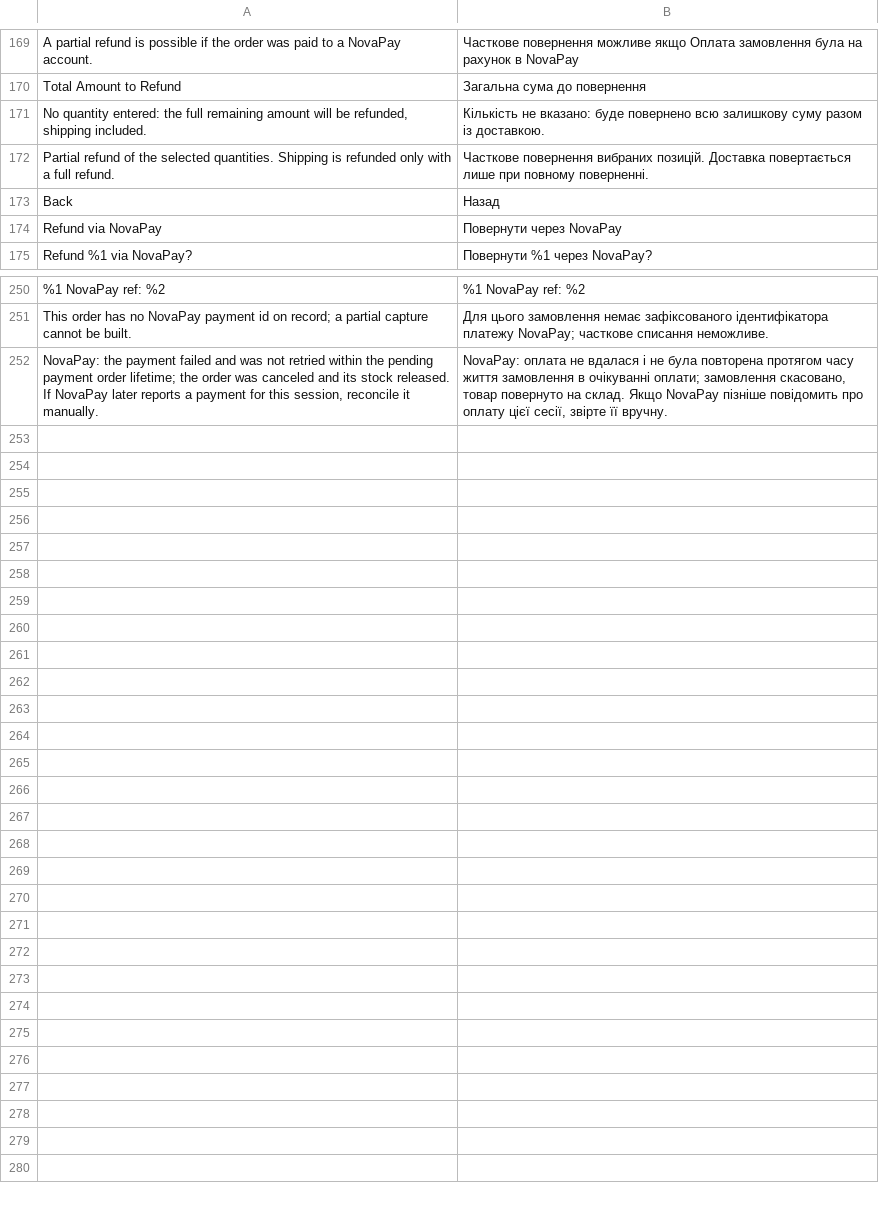
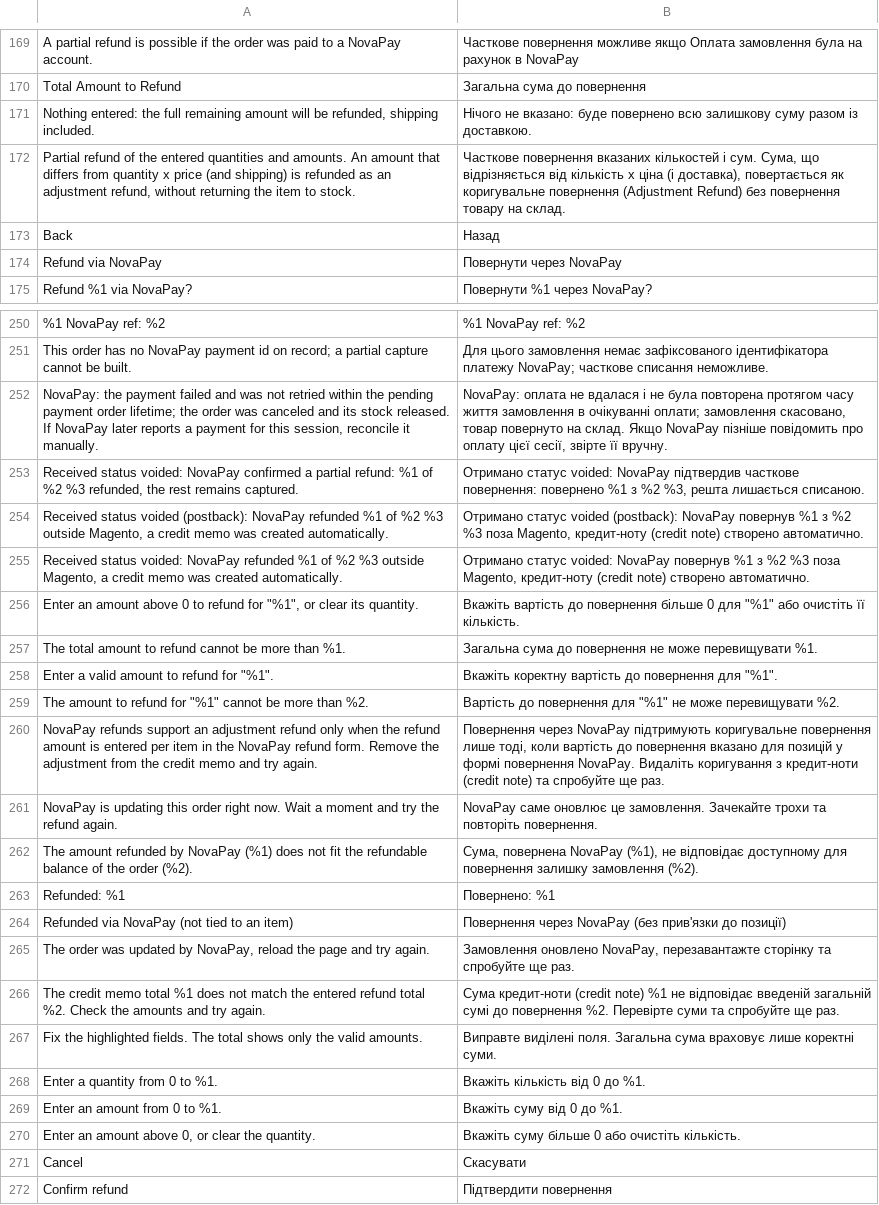
Before and after one commit to NovaPay/magento2-integration, a CSV file: i18n/uk_UA.csv, drawn as a sheet; only a part is shown, gaps mark what is left out; the diff covers the shown part only.

```diff
--- a/i18n/uk_UA.csv
+++ b/i18n/uk_UA.csv
@@ -170,4 +170,4 @@
 "Total Amount to Refund","Загальна сума до повернення"
-"No quantity entered: the full remaining amount will be refunded, shipping included.","Кількість не вказано: буде повернено всю залишкову суму разом із доставкою."
-"Partial refund of the selected quantities. Shipping is refunded only with a full refund.","Часткове повернення вибраних позицій. Доставка повертається лише при повному поверненні."
+"Nothing entered: the full remaining amount will be refunded, shipping included.","Нічого не вказано: буде повернено всю залишкову суму разом із доставкою."
+"Partial refund of the entered quantities and amounts. An amount that differs from quantity x price (and shipping) is refunded as an adjustment refund, without returning the item to stock.","Часткове повернення вказаних кількостей і сум. Сума, що відрізняється від кількість x ціна (і доставка), повертається як коригувальне повернення (Adjustment Refund) без повернення товару на склад."
 "Back","Назад"
@@ -252 +252,21 @@
 "NovaPay: the payment failed and was not retried within the pending payment order lifetime; the order was canceled and its stock released. If NovaPay later reports a payment for this session, reconcile it manually.","NovaPay: оплата не вдалася і не була повторена протягом часу життя замовлення в очікуванні оплати; замовлення скасовано, товар повернуто на склад. Якщо NovaPay пізніше повідомить про оплату цієї сесії, звірте її вручну."
+"Received status voided: NovaPay confirmed a partial refund: %1 of %2 %3 refunded, the rest remains captured.","Отримано статус voided: NovaPay підтвердив часткове повернення: повернено %1 з %2 %3, решта лишається списаною."
+"Received status voided (postback): NovaPay refunded %1 of %2 %3 outside Magento, a credit memo was created automatically.","Отримано статус voided (postback): NovaPay повернув %1 з %2 %3 поза Magento, кредит-ноту (credit note) створено автоматично."
+"Received status voided: NovaPay refunded %1 of %2 %3 outside Magento, a credit memo was created automatically.","Отримано статус voided: NovaPay повернув %1 з %2 %3 поза Magento, кредит-ноту (credit note) створено автоматично."
+"Enter an amount above 0 to refund for ""%1"", or clear its quantity.","Вкажіть вартість до повернення більше 0 для ""%1"" або очистіть її кількість."
+"The total amount to refund cannot be more than %1.","Загальна сума до повернення не може перевищувати %1."
+"Enter a valid amount to refund for ""%1"".","Вкажіть коректну вартість до повернення для ""%1""."
+"The amount to refund for ""%1"" cannot be more than %2.","Вартість до повернення для ""%1"" не може перевищувати %2."
+"NovaPay refunds support an adjustment refund only when the refund amount is entered per item in the NovaPay refund form. Remove the adjustment from the credit memo and try again.","Повернення через NovaPay підтримують коригувальне повернення лише тоді, коли вартість до повернення вказано для позицій у формі повернення NovaPay. Видаліть коригування з кредит-ноти (credit note) та спробуйте ще раз."
+"NovaPay is updating this order right now. Wait a moment and try the refund again.","NovaPay саме оновлює це замовлення. Зачекайте трохи та повторіть повернення."
+"The amount refunded by NovaPay (%1) does not fit the refundable balance of the order (%2).","Сума, повернена NovaPay (%1), не відповідає доступному для повернення залишку замовлення (%2)."
+"Refunded: %1","Повернено: %1"
+"Refunded via NovaPay (not tied to an item)","Повернення через NovaPay (без прив'язки до позиції)"
+"The order was updated by NovaPay, reload the page and try again.","Замовлення оновлено NovaPay, перезавантажте сторінку та спробуйте ще раз."
+"The credit memo total %1 does not match the entered refund total %2. Check the amounts and try again.","Сума кредит-ноти (credit note) %1 не відповідає введеній загальній сумі до повернення %2. Перевірте суми та спробуйте ще раз."
+"Fix the highlighted fields. The total shows only the valid amounts.","Виправте виділені поля. Загальна сума враховує лише коректні суми."
+"Enter a quantity from 0 to %1.","Вкажіть кількість від 0 до %1."
+"Enter an amount from 0 to %1.","Вкажіть суму від 0 до %1."
+"Enter an amount above 0, or clear the quantity.","Вкажіть суму більше 0 або очистіть кількість."
+"Cancel","Скасувати"
+"Confirm refund","Підтвердити повернення"
```
Also changed, not shown: 1 added row, 1 removed row and 7 edited cells elsewhere in this file, i18n/en_US.csv, 25 other files.
